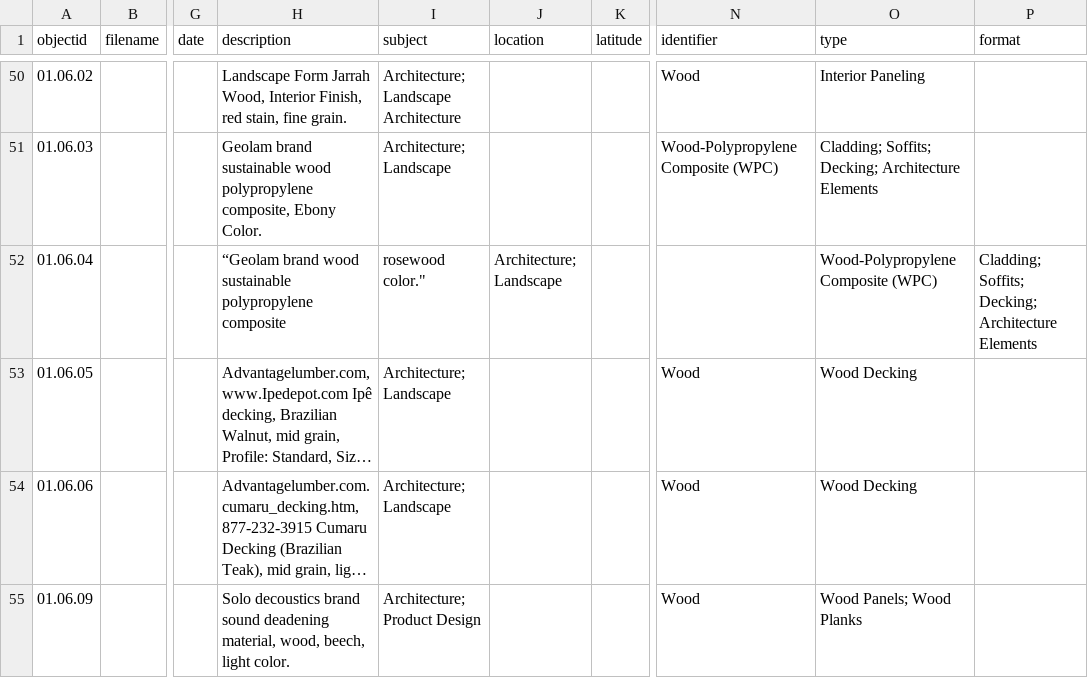
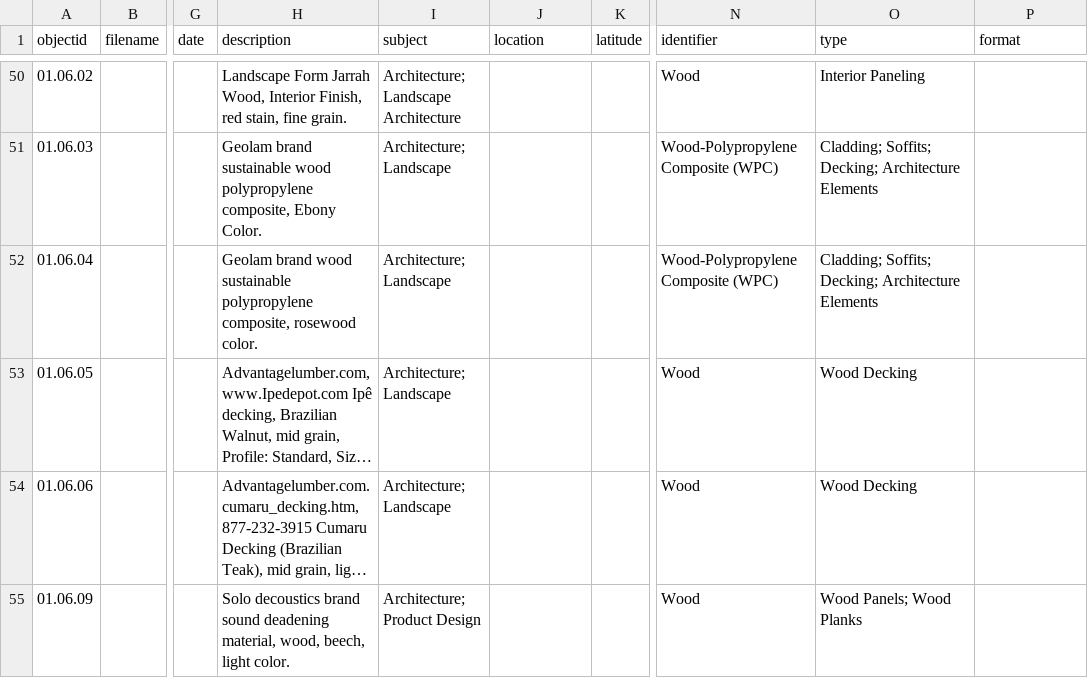
Before and after one commit to envd-ucb/materials-library, a CSV file: _data/demo-metadata.csv, drawn as a sheet; only a part is shown, gaps mark what is left out; long unchanged cells end in …; the diff names each change by its address in the sheet, - before the commit and + after, or states it on an @@ line.

Commit message:
Update demo-metadata.csv
corrections

```diff
--- a/_data/demo-metadata.csv
+++ b/_data/demo-metadata.csv
-H52 (description): “Geolam brand wood sustainable polypropylene composite
+H52 (description): Geolam brand wood sustainable polypropylene composite, rosewood color.
-I52 (subject): rosewood color."
+I52 (subject): Architecture; Landscape
-J52 (location): Architecture; Landscape
+J52 (location): (empty)
-N52 (identifier): (empty)
+N52 (identifier): Wood-Polypropylene Composite (WPC)
-O52 (type): Wood-Polypropylene Composite (WPC)
+O52 (type): Cladding; Soffits; Decking; Architecture Elements
-P52 (format): Cladding; Soffits; Decking; Architecture Elements
+P52 (format): (empty)
```
